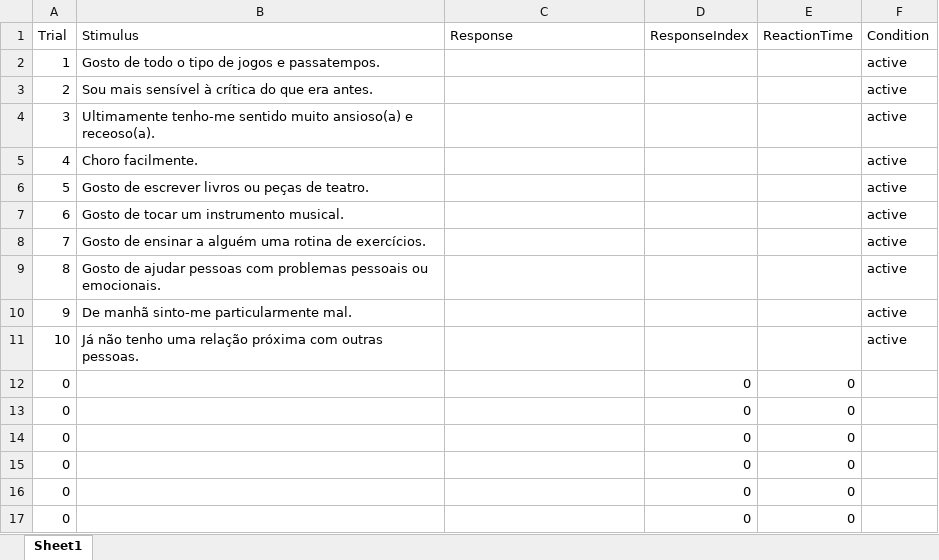
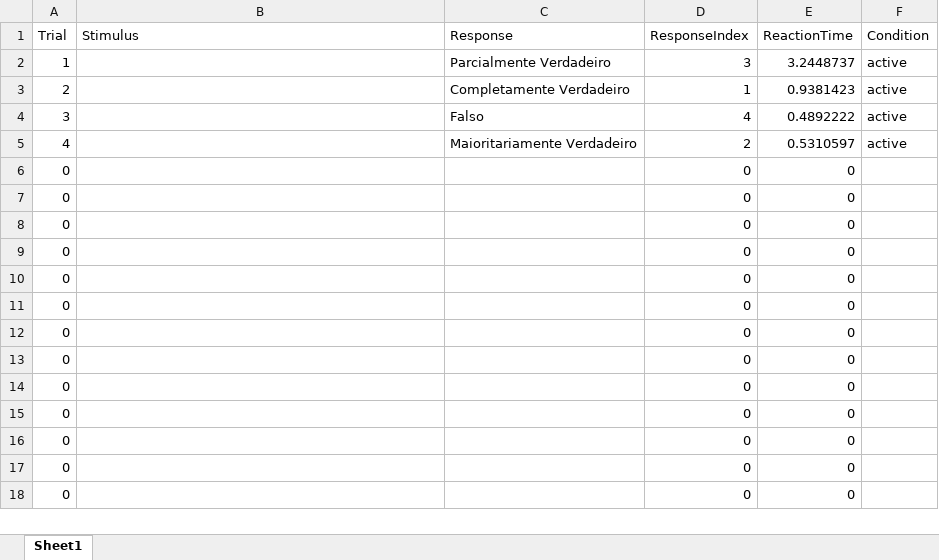
Before and after one commit to JoaoAmaro2001/NeuroscienceTasks, an Excel workbook: results/resultfile_training.xlsx, sheet Sheet1, drawn as a sheet; only a part is shown; the shorter side is filled out with more unchanged rows; values as stored, in another font and other column widths than the file's, no borders; removed rows and columns are numbered as before the commit, all else as after; the diff names each change by its address in the sheet, - before the commit and + after, or states it on an @@ line.

```diff
--- a/results/resultfile_training.xlsx (sheet Sheet1)
+++ b/results/resultfile_training.xlsx (sheet Sheet1)
-B2 (Stimulus): Gosto de todo o tipo de jogos e passatempos.
+B2 (Stimulus): (empty)
-C2 (Response): (empty)
+C2 (Response): Parcialmente Verdadeiro
-D2 (ResponseIndex): (empty)
+D2 (ResponseIndex): 3
-E2 (ReactionTime): (empty)
+E2 (ReactionTime): 3.2448737
-B3 (Stimulus): Sou mais sensível à crítica do que era antes.
+B3 (Stimulus): (empty)
-C3 (Response): (empty)
+C3 (Response): Completamente Verdadeiro
-D3 (ResponseIndex): (empty)
+D3 (ResponseIndex): 1
-E3 (ReactionTime): (empty)
+E3 (ReactionTime): 0.9381423
-B4 (Stimulus): Ultimamente tenho-me sentido muito ansioso(a) e receoso(a).
+B4 (Stimulus): (empty)
-C4 (Response): (empty)
+C4 (Response): Falso
-D4 (ResponseIndex): (empty)
+D4 (ResponseIndex): 4
-E4 (ReactionTime): (empty)
+E4 (ReactionTime): 0.4892222
-B5 (Stimulus): Choro facilmente.
+B5 (Stimulus): (empty)
-C5 (Response): (empty)
+C5 (Response): Maioritariamente Verdadeiro
-D5 (ResponseIndex): (empty)
+D5 (ResponseIndex): 2
-E5 (ReactionTime): (empty)
+E5 (ReactionTime): 0.5310597
-row 6: 5 | Gosto de escrever livros ou peças de teatro. |  |  |  | active
-row 7: 6 | Gosto de tocar um instrumento musical. |  |  |  | active
-row 8: 7 | Gosto de ensinar a alguém uma rotina de exercícios. |  |  |  | active
-row 9: 8 | Gosto de ajudar pessoas com problemas pessoais ou emocionais. |  |  |  | active
-row 10: 9 | De manhã sinto-me particularmente mal. |  |  |  | active
-row 11: 10 | Já não tenho uma relação próxima com outras pessoas. |  |  |  | active
+row 6: 0 |  |  | 0 | 0
+row 7: 0 |  |  | 0 | 0
+row 8: 0 |  |  | 0 | 0
+row 9: 0 |  |  | 0 | 0
+row 10: 0 |  |  | 0 | 0
+row 11: 0 |  |  | 0 | 0
```
Also changed, not shown: 5 other files.
